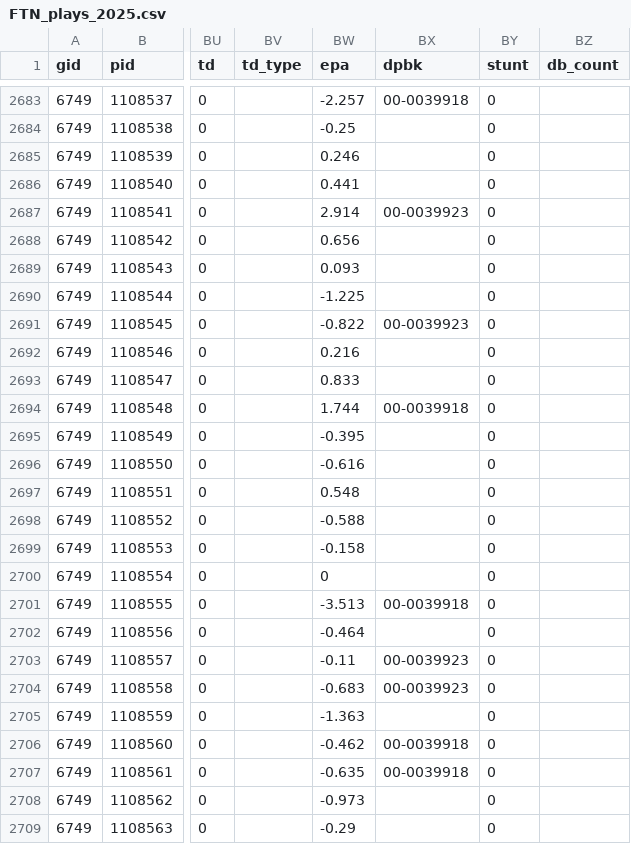
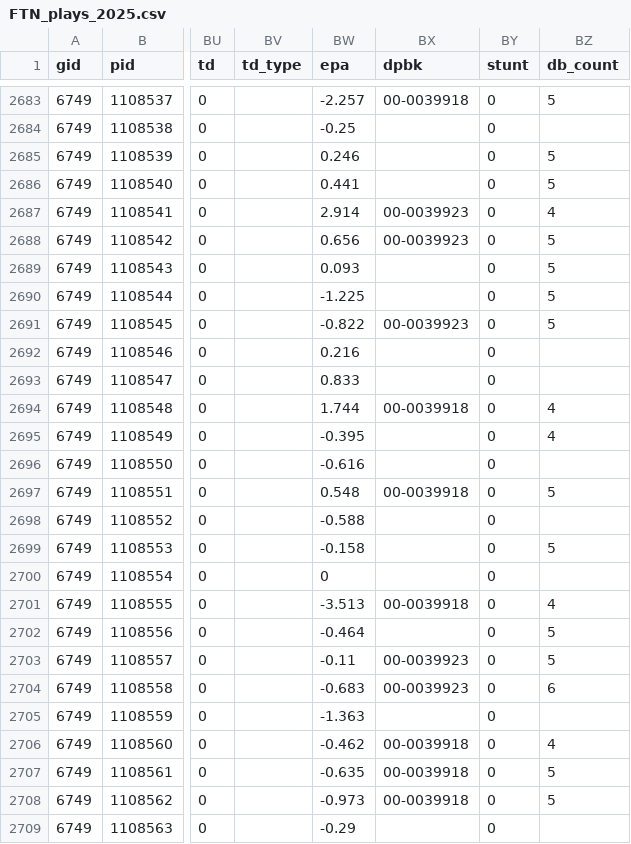
Before and after one commit to Doug-Analytics/Weekly-Shiny-App, a CSV file: FTN_plays_2025.csv, drawn as a sheet; only a part is shown, gaps mark what is left out; the diff covers the shown part only; the diff names each change by its address in the sheet, - before the commit and + after, or states it on an @@ line.

```diff
--- a/FTN_plays_2025.csv
+++ b/FTN_plays_2025.csv
-BZ2683 (db_count): (empty)
+BZ2683 (db_count): 5
-BZ2685:BZ2686 (db_count): (empty)
+BZ2685:BZ2686 (db_count): 5
-BZ2687 (db_count): (empty)
+BZ2687 (db_count): 4
-BX2688 (dpbk): (empty)
+BX2688 (dpbk): 00-0039923
-BZ2688:BZ2691 (db_count): (empty)
+BZ2688:BZ2691 (db_count): 5
-BZ2694:BZ2695 (db_count): (empty)
+BZ2694:BZ2695 (db_count): 4
-BX2697 (dpbk): (empty)
+BX2697 (dpbk): 00-0039918
-BZ2697 (db_count): (empty)
+BZ2697 (db_count): 5
-BZ2699 (db_count): (empty)
+BZ2699 (db_count): 5
-BZ2701 (db_count): (empty)
+BZ2701 (db_count): 4
-BZ2702:BZ2703 (db_count): (empty)
+BZ2702:BZ2703 (db_count): 5
-BZ2704 (db_count): (empty)
+BZ2704 (db_count): 6
-BZ2706 (db_count): (empty)
+BZ2706 (db_count): 4
-BZ2707:BZ2708 (db_count): (empty)
+BZ2707:BZ2708 (db_count): 5
-BX2708 (dpbk): (empty)
+BX2708 (dpbk): 00-0039918
```
Also changed, not shown: 119 edited cells elsewhere in this file, 12 other files.
